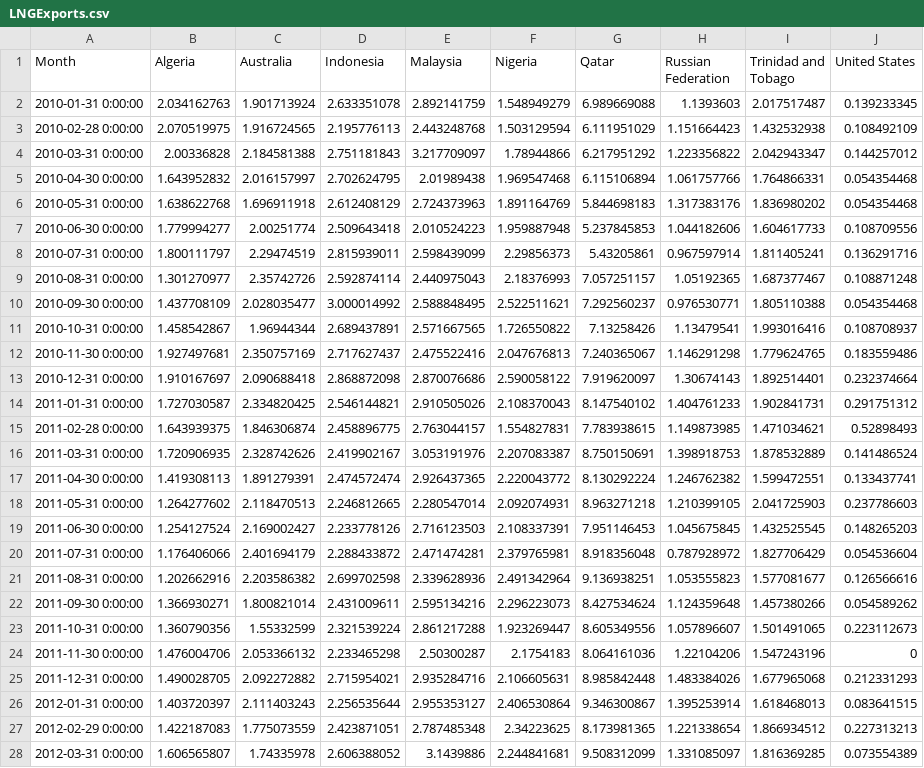
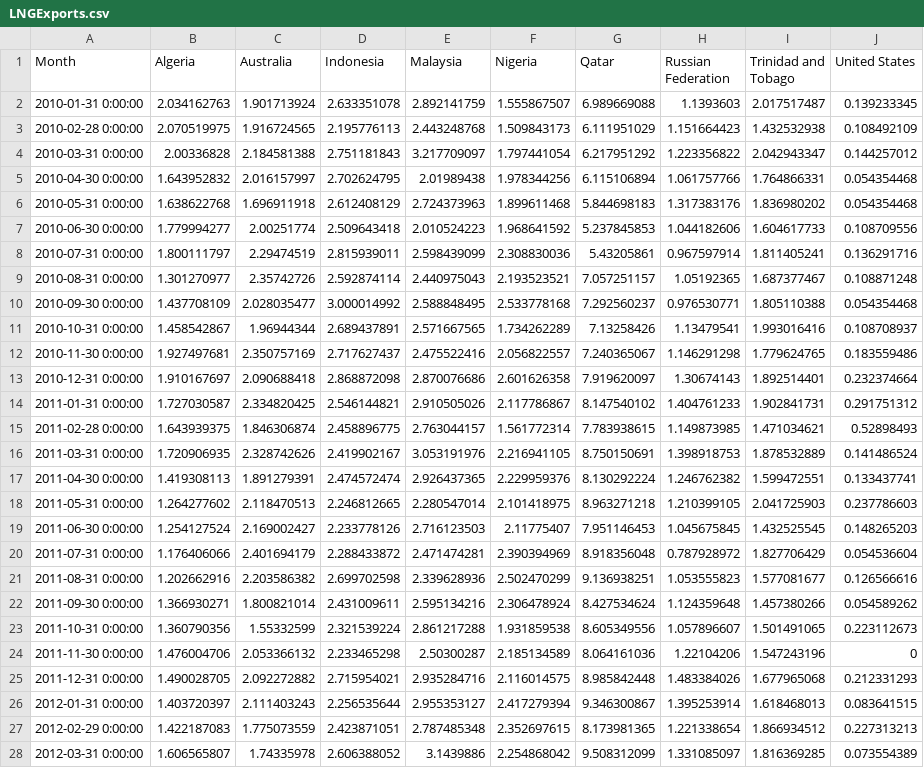
Before and after one commit to zacharieabid/EnergyScan, a CSV file: LNGExports.csv, drawn as a sheet; only a part is shown; the diff covers the shown part only; the diff names each change by its address in the sheet, - before the commit and + after, or states it on an @@ line.

Commit message:
Add April 2019 data

```diff
--- a/LNGExports.csv
+++ b/LNGExports.csv
-F2 (Nigeria): 1.548949279
+F2 (Nigeria): 1.555867507
-F3 (Nigeria): 1.503129594
+F3 (Nigeria): 1.509843173
-F4 (Nigeria): 1.78944866
+F4 (Nigeria): 1.797441054
-F5 (Nigeria): 1.969547468
+F5 (Nigeria): 1.978344256
-F6 (Nigeria): 1.891164769
+F6 (Nigeria): 1.899611468
-F7 (Nigeria): 1.959887948
+F7 (Nigeria): 1.968641592
-F8 (Nigeria): 2.29856373
+F8 (Nigeria): 2.308830036
-F9 (Nigeria): 2.18376993
+F9 (Nigeria): 2.193523521
-F10 (Nigeria): 2.522511621
+F10 (Nigeria): 2.533778168
-F11 (Nigeria): 1.726550822
+F11 (Nigeria): 1.734262289
-F12 (Nigeria): 2.047676813
+F12 (Nigeria): 2.056822557
-F13 (Nigeria): 2.590058122
+F13 (Nigeria): 2.601626358
-F14 (Nigeria): 2.108370043
+F14 (Nigeria): 2.117786867
-F15 (Nigeria): 1.554827831
+F15 (Nigeria): 1.561772314
-F16 (Nigeria): 2.207083387
+F16 (Nigeria): 2.216941105
-F17 (Nigeria): 2.220043772
+F17 (Nigeria): 2.229959376
-F18 (Nigeria): 2.092074931
+F18 (Nigeria): 2.101418975
-F19 (Nigeria): 2.108337391
+F19 (Nigeria): 2.11775407
-F20 (Nigeria): 2.379765981
+F20 (Nigeria): 2.390394969
-F21 (Nigeria): 2.491342964
+F21 (Nigeria): 2.502470299
-F22 (Nigeria): 2.296223073
+F22 (Nigeria): 2.306478924
-F23 (Nigeria): 1.923269447
+F23 (Nigeria): 1.931859538
-F24 (Nigeria): 2.1754183
+F24 (Nigeria): 2.185134589
-F25 (Nigeria): 2.106605631
+F25 (Nigeria): 2.116014575
-F26 (Nigeria): 2.406530864
+F26 (Nigeria): 2.417279394
-F27 (Nigeria): 2.34223625
+F27 (Nigeria): 2.352697615
-F28 (Nigeria): 2.244841681
+F28 (Nigeria): 2.254868042
```
Also changed, not shown: 1 added row and 95 edited cells elsewhere in this file.
